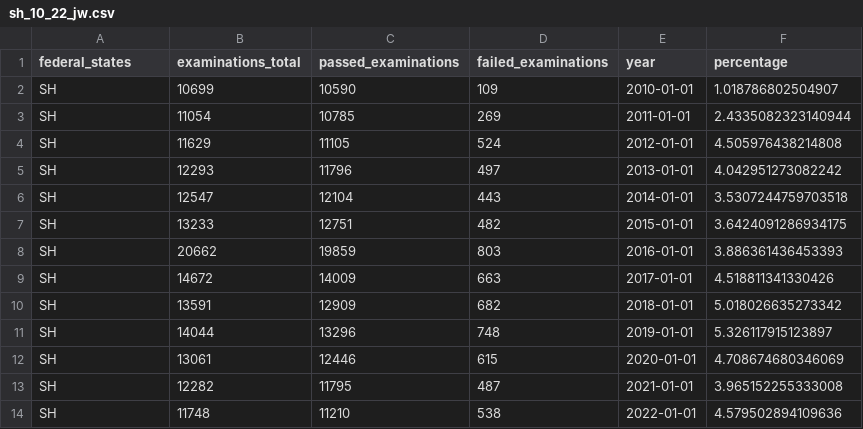
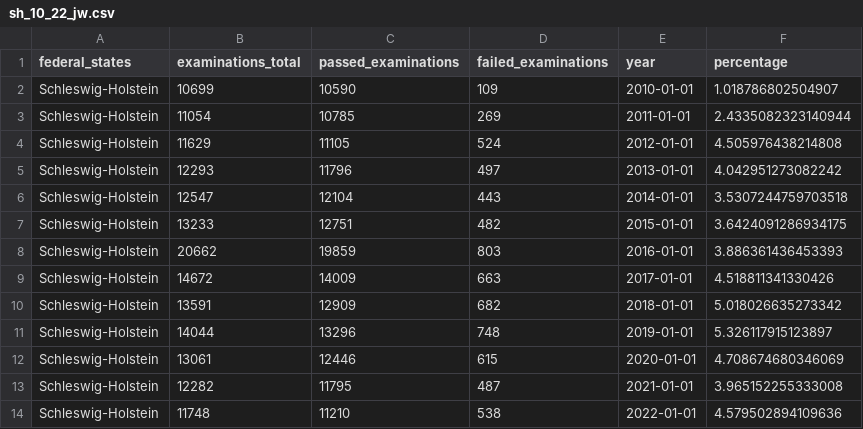
Before and after one commit to Stargazer-ger/capstone_project_hh_23_1, a CSV file: Tableau/sh_10_22_jw.csv, drawn as a sheet.

```diff
--- a/Tableau/sh_10_22_jw.csv
+++ b/Tableau/sh_10_22_jw.csv
@@ -1,14 +1,14 @@
 federal_states,examinations_total,passed_examinations,failed_examinations,year,percentage
-SH,10699,10590,109,2010-01-01,1.018786802504907
-SH,11054,10785,269,2011-01-01,2.4335082323140944
-SH,11629,11105,524,2012-01-01,4.505976438214808
-SH,12293,11796,497,2013-01-01,4.042951273082242
-SH,12547,12104,443,2014-01-01,3.5307244759703518
-SH,13233,12751,482,2015-01-01,3.6424091286934175
-SH,20662,19859,803,2016-01-01,3.886361436453393
-SH,14672,14009,663,2017-01-01,4.518811341330426
-SH,13591,12909,682,2018-01-01,5.018026635273342
-SH,14044,13296,748,2019-01-01,5.326117915123897
-SH,13061,12446,615,2020-01-01,4.708674680346069
-SH,12282,11795,487,2021-01-01,3.965152255333008
-SH,11748,11210,538,2022-01-01,4.579502894109636
+Schleswig-Holstein,10699,10590,109,2010-01-01,1.018786802504907
+Schleswig-Holstein,11054,10785,269,2011-01-01,2.4335082323140944
+Schleswig-Holstein,11629,11105,524,2012-01-01,4.505976438214808
+Schleswig-Holstein,12293,11796,497,2013-01-01,4.042951273082242
+Schleswig-Holstein,12547,12104,443,2014-01-01,3.5307244759703518
+Schleswig-Holstein,13233,12751,482,2015-01-01,3.6424091286934175
+Schleswig-Holstein,20662,19859,803,2016-01-01,3.886361436453393
+Schleswig-Holstein,14672,14009,663,2017-01-01,4.518811341330426
+Schleswig-Holstein,13591,12909,682,2018-01-01,5.018026635273342
+Schleswig-Holstein,14044,13296,748,2019-01-01,5.326117915123897
+Schleswig-Holstein,13061,12446,615,2020-01-01,4.708674680346069
+Schleswig-Holstein,12282,11795,487,2021-01-01,3.965152255333008
+Schleswig-Holstein,11748,11210,538,2022-01-01,4.579502894109636
```
Also changed, not shown: Tableau/bw_10_22_jw.csv, Tableau/mv_10_22_jw.csv, 13 other files.
